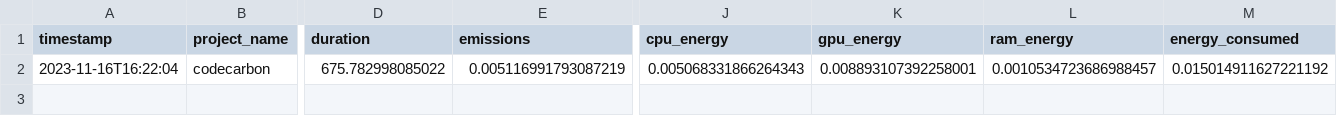
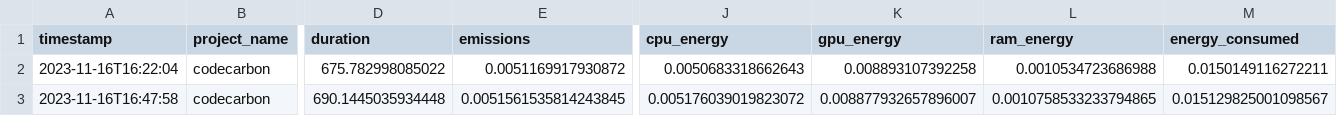
Before and after one commit to ImCirot/Progetto-Tesi, a CSV file: emissions.csv, drawn as a sheet; only a part is shown, gaps mark what is left out; rows hold the shown columns only; the diff names each change by its address in the sheet, - before the commit and + after, or states it on an @@ line.

```diff
--- a/emissions.csv
+++ b/emissions.csv
-E2 (emissions): 0.005116991793087219
+E2 (emissions): 0.0051169917930872
-J2 (cpu_energy): 0.005068331866264343
+J2 (cpu_energy): 0.0050683318662643
-K2 (gpu_energy): 0.008893107392258001
+K2 (gpu_energy): 0.008893107392258
-L2 (ram_energy): 0.0010534723686988457
+L2 (ram_energy): 0.0010534723686988
-M2 (energy_consumed): 0.015014911627221192
+M2 (energy_consumed): 0.0150149116272211
+row 3: 2023-11-16T16:47:58 | codecarbon | 690.1445035934448 | 0.0051561535814243845 | 0.005176039019823072 | 0.008877932657896007 | 0.0010758533233794865 | 0.015129825001098567
```
Also changed, not shown: 8 other files.
